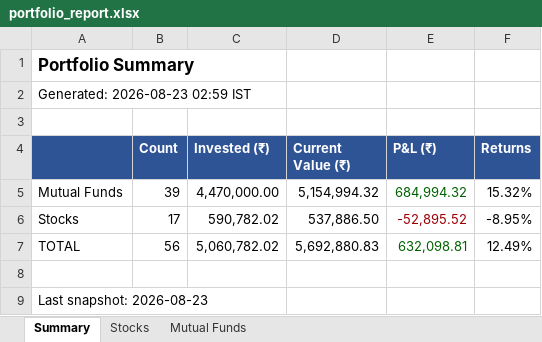
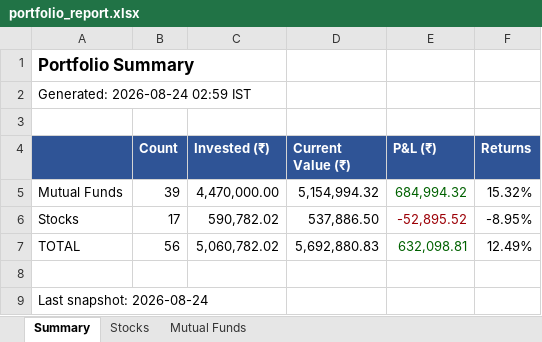
Before and after one commit to greenteamz/track_fin, an Excel workbook: portfolio_report.xlsx, sheet Summary, drawn as a sheet; values as stored, in another font and other column widths than the file's, no borders; the diff names each change by its address in the sheet, - before the commit and + after, or states it on an @@ line.

```diff
--- a/portfolio_report.xlsx (sheet Summary)
+++ b/portfolio_report.xlsx (sheet Summary)
-A2: Generated: 2026-08-23 02:59 IST
+A2: Generated: 2026-08-24 02:59 IST
-A9: Last snapshot: 2026-08-23
+A9: Last snapshot: 2026-08-24
```
Also changed, not shown: sheet Stocks.
